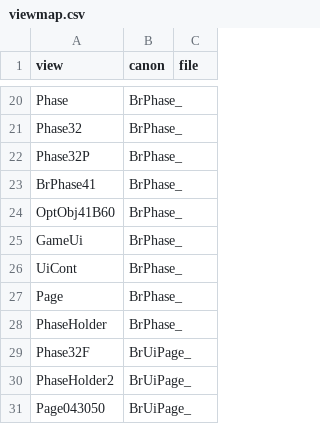
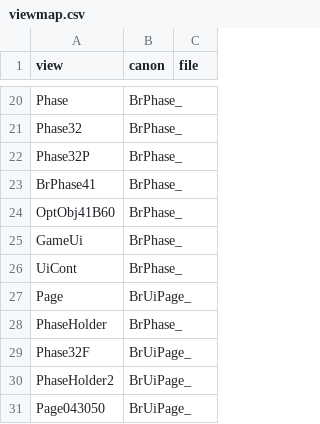
Before and after one commit to jeff-strutb/brally, a CSV file: ports/64b/types/viewmap.csv, drawn as a sheet; only a part is shown, gaps mark what is left out.

Commit message:
64-bit core: destructors and delete without Itanium vtable semantics
Every delete of an original object is the scalar deleting destructor in
vtable slot 0 with flag 1, as the original calls it (br_vdelete); the
views' virtual destructor declarations, which take two slots on
Itanium, are gone or a one-slot placeholder. The control, phase, text
box and text list destructors and the page constructor store the
canonical fields and lifted vtables. The CRT array iterators take the
element's real size and run without SEH. The 'Page' view is a UI page.

```diff
--- a/ports/64b/types/viewmap.csv
+++ b/ports/64b/types/viewmap.csv
@@ -26,3 +26,3 @@ GameUi,BrPhase_,
 UiCont,BrPhase_,
-Page,BrPhase_,
+Page,BrUiPage_,
 PhaseHolder,BrPhase_,
```
Also changed, not shown: 20 other files.
